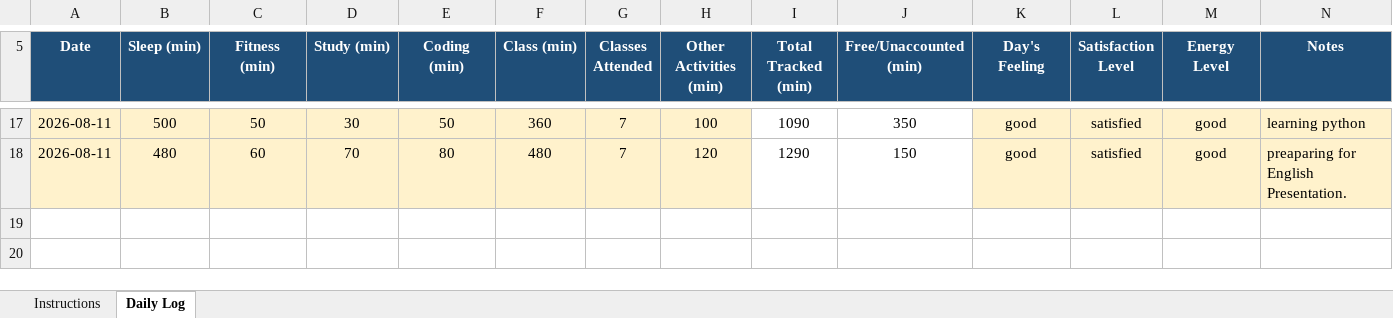
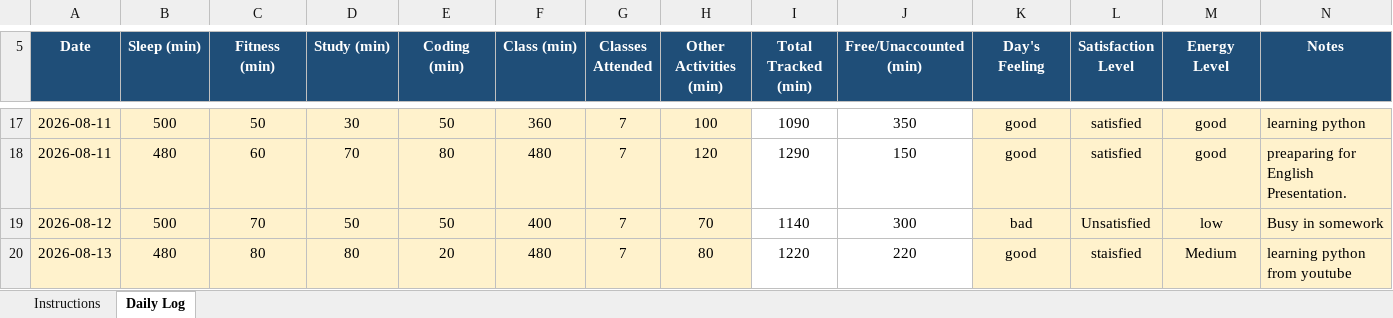
Before and after one commit to Priyanshu-Patel-83/12603423, an Excel workbook: 12309365.xlsx, sheet Daily Log, drawn as a sheet; only a part is shown, gaps mark what is left out; values as stored, in another font and other column widths than the file's, no borders; conditional formats not drawn; the diff names each change by its address in the sheet, - before the commit and + after, or states it on an @@ line.

Commit message:
Update Excel file

```diff
--- a/12309365.xlsx (sheet Daily Log)
+++ b/12309365.xlsx (sheet Daily Log)
+row 19: 2026-08-12 | 500 | 70 | 50 | 50 | 400 | 7 | 70 | 1140 | 300 | bad | Unsatisfied | low | Busy in somework
+row 20: 2026-08-13 | 480 | 80 | 80 | 20 | 480 | 7 | 80 | 1220 | 220 | good | staisfied | Medium | learning python from youtube
```
